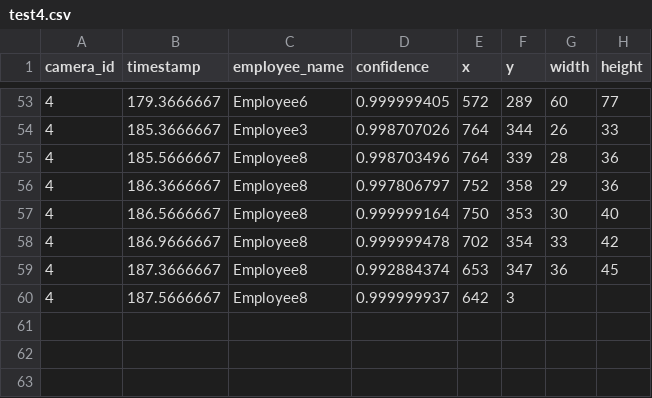
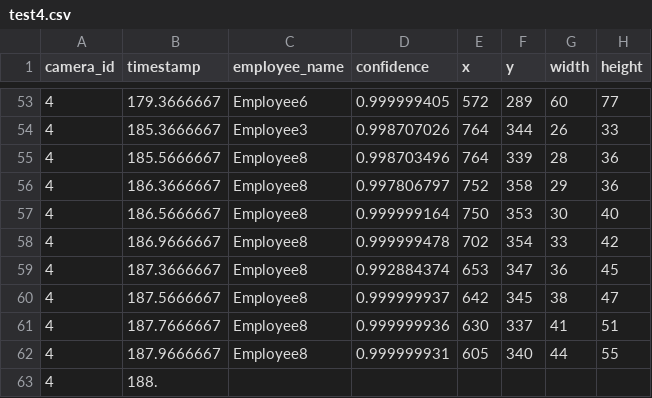
Before and after one commit to DataDynam/vision-based-attendance-system, a CSV file: Attendance_Logic_Module/test4.csv, drawn as a sheet; only a part is shown, gaps mark what is left out.

```diff
--- a/Attendance_Logic_Module/test4.csv
+++ b/Attendance_Logic_Module/test4.csv
@@ -59,2 +59,5 @@ camera_id,timestamp,employee_name,confidence,x,y,width,height
 4,187.3666667,Employee8,0.992884374,653,347,36,45
-4,187.5666667,Employee8,0.999999937,642,3
+4,187.5666667,Employee8,0.999999937,642,345,38,47
+4,187.7666667,Employee8,0.999999936,630,337,41,51
+4,187.9666667,Employee8,0.999999931,605,340,44,55
+4,188.
```
